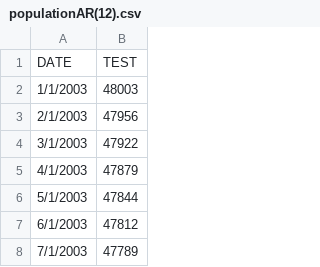
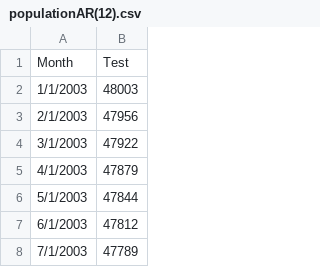
Before and after one commit to RomaTertychnyi/DateSetDiplom, a CSV file: populationAR(12).csv, drawn as a sheet; only a part is shown; removed rows and columns are numbered as before the commit, all else as after; the diff names each change by its address in the sheet, - before the commit and + after, or states it on an @@ line.

Commit message:
Update populationAR(12).csv

```diff
--- a/populationAR(12).csv
+++ b/populationAR(12).csv
-row 1: DATE | TEST
+row 1: Month | Test
```
